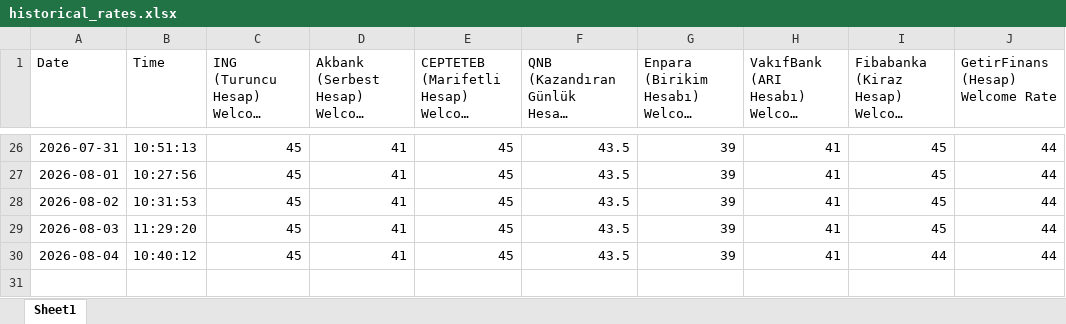
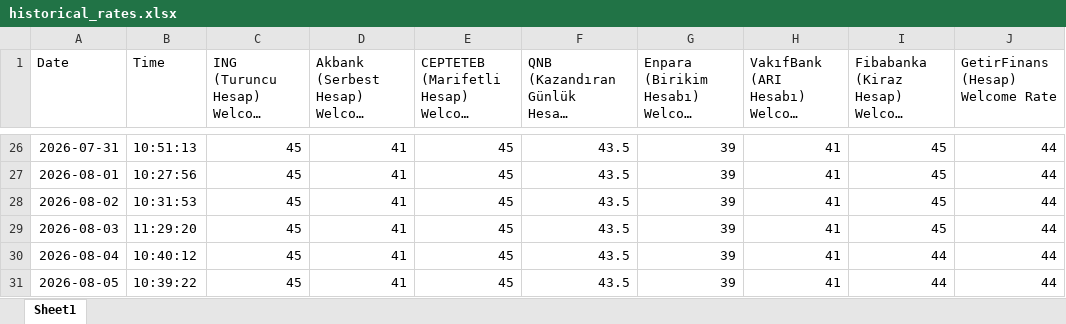
Before and after one commit to agokgoz/Daily-Saving-Accounts, an Excel workbook: historical_rates.xlsx, sheet Sheet1, drawn as a sheet; only a part is shown, gaps mark what is left out; long unchanged cells end in …; values as stored, in another font and other column widths than the file's, no borders; the diff names each change by its address in the sheet, - before the commit and + after, or states it on an @@ line.

```diff
--- a/historical_rates.xlsx (sheet Sheet1)
+++ b/historical_rates.xlsx (sheet Sheet1)
+row 31: 2026-08-05 | 10:39:22 | 45 | 41 | 45 | 43.5 | 39 | 41 | 44 | 44
```
